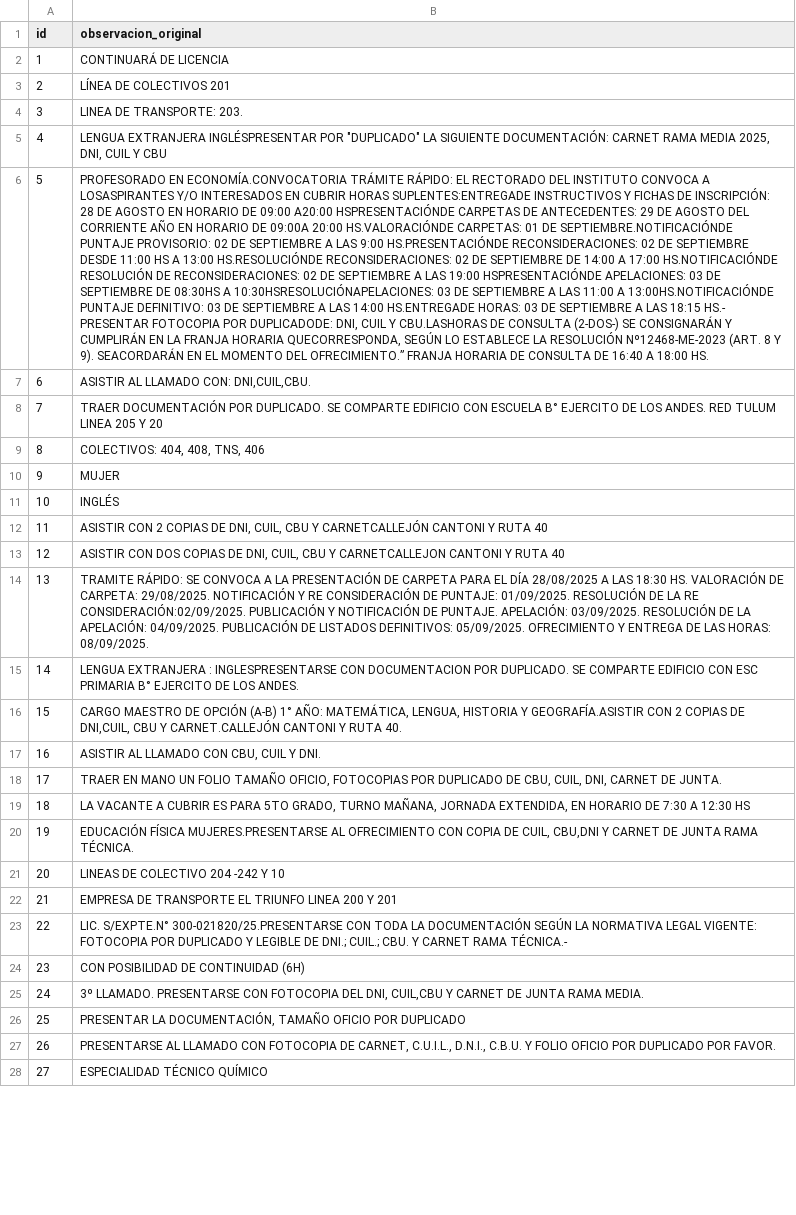
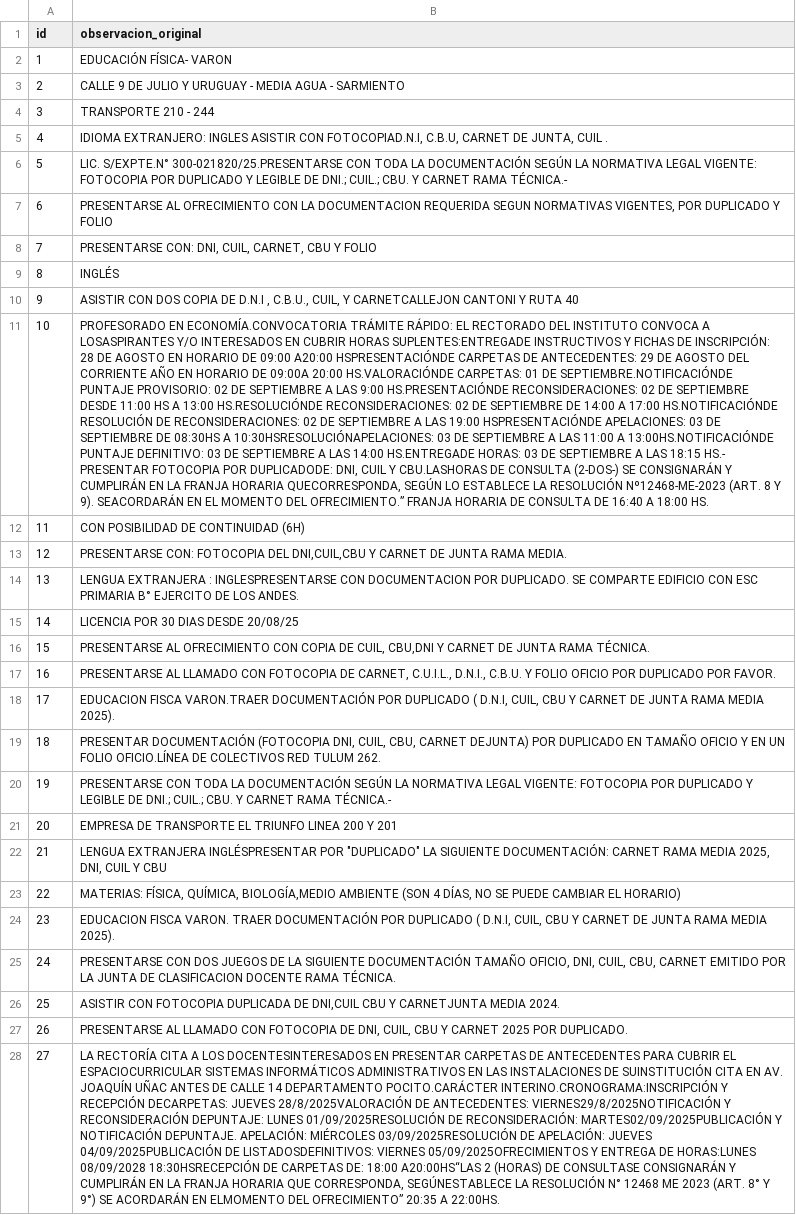
Before and after one commit to ofrecimientos-docentes/verificar-ofrecimientos, a CSV file: data/observaciones.csv, drawn as a sheet; only a part is shown; the diff covers the shown part only; the diff names each change by its address in the sheet, - before the commit and + after, or states it on an @@ line.

```diff
--- a/data/observaciones.csv
+++ b/data/observaciones.csv
-B2 (observacion_original): CONTINUARÁ DE LICENCIA
+B2 (observacion_original): EDUCACIÓN FÍSICA- VARON
-B3 (observacion_original): LÍNEA DE COLECTIVOS 201
+B3 (observacion_original): CALLE 9 DE JULIO Y URUGUAY - MEDIA AGUA - SARMIENTO
-B4 (observacion_original): LINEA DE TRANSPORTE: 203.
+B4 (observacion_original): TRANSPORTE 210 - 244
-B5 (observacion_original): LENGUA EXTRANJERA INGLÉSPRESENTAR POR "DUPLICADO" LA SIGUIENTE DOCUMENTACIÓN: CARNET RAMA MEDIA 2025, DNI, CUIL Y CBU
+B5 (observacion_original): IDIOMA EXTRANJERO: INGLES ASISTIR CON FOTOCOPIAD.N.I, C.B.U, CARNET DE JUNTA, CUIL .
-B6 (observacion_original): PROFESORADO EN ECONOMÍA.CONVOCATORIA TRÁMITE RÁPIDO: EL RECTORADO DEL INSTITUTO CONVOCA A LOSASPIRANTES Y/O INTERESADOS EN CUBRIR HORAS SUPLENTES:ENTREGADE INSTRUCTIVOS Y FICHAS DE INSCRIPCIÓN: 28 DE AGOSTO EN HORARIO DE 09:00 A20:00 HSPRESENTACIÓNDE CARPETAS DE ANTECEDENTES: 29 DE AGOSTO DEL CORRIENTE AÑO EN HORARIO DE 09:00A 20:00 HS.VALORACIÓNDE CARPETAS: 01 DE SEPTIEMBRE.NOTIFICACIÓNDE PUNTAJE PROVISORIO: 02 DE SEPTIEMBRE A LAS 9:00 HS.PRESENTACIÓNDE RECONSIDERACIONES: 02 DE SEPTIEMBRE DESDE 11:00 HS A 13:00 HS.RESOLUCIÓNDE RECONSIDERACIONES: 02 DE SEPTIEMBRE DE 14:00 A 17:00 HS.NOTIFICACIÓNDE RESOLUCIÓN DE RECONSIDERACIONES: 02 DE SEPTIEMBRE A LAS 19:00 HSPRESENTACIÓNDE APELACIONES: 03 DE SEPTIEMBRE DE 08:30HS A 10:30HSRESOLUCIÓNAPELACIONES: 03 DE SEPTIEMBRE A LAS 11:00 A 13:00HS.NOTIFICACIÓNDE PUNTAJE DEFINITIVO: 03 DE SEPTIEMBRE A LAS 14:00 HS.ENTREGADE HORAS: 03 DE SEPTIEMBRE A LAS 18:15 HS.- PRESENTAR FOTOCOPIA POR DUPLICADODE: DNI, CUIL Y CBU.LASHORAS DE CONSULTA (2-DOS-) SE CONSIGNARÁN Y CUMPLIRÁN EN LA FRANJA HORARIA QUECORRESPONDA, SEGÚN LO ESTABLECE LA RESOLUCIÓN Nº12468-ME-2023 (ART. 8 Y 9). SEACORDARÁN EN EL MOMENTO DEL OFRECIMIENTO.” FRANJA HORARIA DE CONSULTA DE 16:40 A 18:00 HS.
+B6 (observacion_original): LIC. S/EXPTE.N° 300-021820/25.PRESENTARSE CON TODA LA DOCUMENTACIÓN SEGÚN LA NORMATIVA LEGAL VIGENTE: FOTOCOPIA POR DUPLICADO Y LEGIBLE DE DNI.; CUIL.; CBU. Y CARNET RAMA TÉCNICA.-
-B7 (observacion_original): ASISTIR AL LLAMADO CON: DNI,CUIL,CBU.
+B7 (observacion_original): PRESENTARSE AL OFRECIMIENTO CON LA DOCUMENTACION REQUERIDA SEGUN NORMATIVAS VIGENTES, POR DUPLICADO Y FOLIO
-B8 (observacion_original): TRAER DOCUMENTACIÓN POR DUPLICADO. SE COMPARTE EDIFICIO CON ESCUELA B° EJERCITO DE LOS ANDES. RED TULUM LINEA 205 Y 20
+B8 (observacion_original): PRESENTARSE CON: DNI, CUIL, CARNET, CBU Y FOLIO
-B9 (observacion_original): COLECTIVOS: 404, 408, TNS, 406
+B9 (observacion_original): INGLÉS
-B10 (observacion_original): MUJER
+B10 (observacion_original): ASISTIR CON DOS COPIA DE D.N.I , C.B.U., CUIL, Y CARNETCALLEJON CANTONI Y RUTA 40
-B11 (observacion_original): INGLÉS
+B11 (observacion_original): PROFESORADO EN ECONOMÍA.CONVOCATORIA TRÁMITE RÁPIDO: EL RECTORADO DEL INSTITUTO CONVOCA A LOSASPIRANTES Y/O INTERESADOS EN CUBRIR HORAS SUPLENTES:ENTREGADE INSTRUCTIVOS Y FICHAS DE INSCRIPCIÓN: 28 DE AGOSTO EN HORARIO DE 09:00 A20:00 HSPRESENTACIÓNDE CARPETAS DE ANTECEDENTES: 29 DE AGOSTO DEL CORRIENTE AÑO EN HORARIO DE 09:00A 20:00 HS.VALORACIÓNDE CARPETAS: 01 DE SEPTIEMBRE.NOTIFICACIÓNDE PUNTAJE PROVISORIO: 02 DE SEPTIEMBRE A LAS 9:00 HS.PRESENTACIÓNDE RECONSIDERACIONES: 02 DE SEPTIEMBRE DESDE 11:00 HS A 13:00 HS.RESOLUCIÓNDE RECONSIDERACIONES: 02 DE SEPTIEMBRE DE 14:00 A 17:00 HS.NOTIFICACIÓNDE RESOLUCIÓN DE RECONSIDERACIONES: 02 DE SEPTIEMBRE A LAS 19:00 HSPRESENTACIÓNDE APELACIONES: 03 DE SEPTIEMBRE DE 08:30HS A 10:30HSRESOLUCIÓNAPELACIONES: 03 DE SEPTIEMBRE A LAS 11:00 A 13:00HS.NOTIFICACIÓNDE PUNTAJE DEFINITIVO: 03 DE SEPTIEMBRE A LAS 14:00 HS.ENTREGADE HORAS: 03 DE SEPTIEMBRE A LAS 18:15 HS.- PRESENTAR FOTOCOPIA POR DUPLICADODE: DNI, CUIL Y CBU.LASHORAS DE CONSULTA (2-DOS-) SE CONSIGNARÁN Y CUMPLIRÁN EN LA FRANJA HORARIA QUECORRESPONDA, SEGÚN LO ESTABLECE LA RESOLUCIÓN Nº12468-ME-2023 (ART. 8 Y 9). SEACORDARÁN EN EL MOMENTO DEL OFRECIMIENTO.” FRANJA HORARIA DE CONSULTA DE 16:40 A 18:00 HS.
-B12 (observacion_original): ASISTIR CON 2 COPIAS DE DNI, CUIL, CBU Y CARNETCALLEJÓN CANTONI Y RUTA 40
+B12 (observacion_original): CON POSIBILIDAD DE CONTINUIDAD (6H)
-B13 (observacion_original): ASISTIR CON DOS COPIAS DE DNI, CUIL, CBU Y CARNETCALLEJON CANTONI Y RUTA 40
+B13 (observacion_original): PRESENTARSE CON: FOTOCOPIA DEL DNI,CUIL,CBU Y CARNET DE JUNTA RAMA MEDIA.
-B14 (observacion_original): TRAMITE RÁPIDO: SE CONVOCA A LA PRESENTACIÓN DE CARPETA PARA EL DÍA 28/08/2025 A LAS 18:30 HS. VALORACIÓN DE CARPETA: 29/08/2025. NOTIFICACIÓN Y RE CONSIDERACIÓN DE PUNTAJE: 01/09/2025. RESOLUCIÓN DE LA RE CONSIDERACIÓN:02/09/2025. PUBLICACIÓN Y NOTIFICACIÓN DE PUNTAJE. APELACIÓN: 03/09/2025. RESOLUCIÓN DE LA APELACIÓN: 04/09/2025. PUBLICACIÓN DE LISTADOS DEFINITIVOS: 05/09/2025. OFRECIMIENTO Y ENTREGA DE LAS HORAS: 08/09/2025.
+B14 (observacion_original): LENGUA EXTRANJERA : INGLESPRESENTARSE CON DOCUMENTACION POR DUPLICADO. SE COMPARTE EDIFICIO CON ESC PRIMARIA B° EJERCITO DE LOS ANDES.
-B15 (observacion_original): LENGUA EXTRANJERA : INGLESPRESENTARSE CON DOCUMENTACION POR DUPLICADO. SE COMPARTE EDIFICIO CON ESC PRIMARIA B° EJERCITO DE LOS ANDES.
+B15 (observacion_original): LICENCIA POR 30 DIAS DESDE 20/08/25
-B16 (observacion_original): CARGO MAESTRO DE OPCIÓN (A-B) 1° AÑO: MATEMÁTICA, LENGUA, HISTORIA Y GEOGRAFÍA.ASISTIR CON 2 COPIAS DE DNI,CUIL, CBU Y CARNET.CALLEJÓN CANTONI Y RUTA 40.
+B16 (observacion_original): PRESENTARSE AL OFRECIMIENTO CON COPIA DE CUIL, CBU,DNI Y CARNET DE JUNTA RAMA TÉCNICA.
-B17 (observacion_original): ASISTIR AL LLAMADO CON CBU, CUIL Y DNI.
+B17 (observacion_original): PRESENTARSE AL LLAMADO CON FOTOCOPIA DE CARNET, C.U.I.L., D.N.I., C.B.U. Y FOLIO OFICIO POR DUPLICADO POR FAVOR.
-B18 (observacion_original): TRAER EN MANO UN FOLIO TAMAÑO OFICIO, FOTOCOPIAS POR DUPLICADO DE CBU, CUIL, DNI, CARNET DE JUNTA.
+B18 (observacion_original): EDUCACION FISCA VARON.TRAER DOCUMENTACIÓN POR DUPLICADO ( D.N.I, CUIL, CBU Y CARNET DE JUNTA RAMA MEDIA 2025).
-B19 (observacion_original): LA VACANTE A CUBRIR ES PARA 5TO GRADO, TURNO MAÑANA, JORNADA EXTENDIDA, EN HORARIO DE 7:30 A 12:30 HS
+B19 (observacion_original): PRESENTAR DOCUMENTACIÓN (FOTOCOPIA DNI, CUIL, CBU, CARNET DEJUNTA) POR DUPLICADO EN TAMAÑO OFICIO Y EN UN FOLIO OFICIO.LÍNEA DE COLECTIVOS RED TULUM 262.
-B20 (observacion_original): EDUCACIÓN FÍSICA MUJERES.PRESENTARSE AL OFRECIMIENTO CON COPIA DE CUIL, CBU,DNI Y CARNET DE JUNTA RAMA TÉCNICA.
+B20 (observacion_original): PRESENTARSE CON TODA LA DOCUMENTACIÓN SEGÚN LA NORMATIVA LEGAL VIGENTE: FOTOCOPIA POR DUPLICADO Y LEGIBLE DE DNI.; CUIL.; CBU. Y CARNET RAMA TÉCNICA.-
-B21 (observacion_original): LINEAS DE COLECTIVO 204 -242 Y 10
+B21 (observacion_original): EMPRESA DE TRANSPORTE EL TRIUNFO LINEA 200 Y 201
-B22 (observacion_original): EMPRESA DE TRANSPORTE EL TRIUNFO LINEA 200 Y 201
+B22 (observacion_original): LENGUA EXTRANJERA INGLÉSPRESENTAR POR "DUPLICADO" LA SIGUIENTE DOCUMENTACIÓN: CARNET RAMA MEDIA 2025, DNI, CUIL Y CBU
-B23 (observacion_original): LIC. S/EXPTE.N° 300-021820/25.PRESENTARSE CON TODA LA DOCUMENTACIÓN SEGÚN LA NORMATIVA LEGAL VIGENTE: FOTOCOPIA POR DUPLICADO Y LEGIBLE DE DNI.; CUIL.; CBU. Y CARNET RAMA TÉCNICA.-
+B23 (observacion_original): MATERIAS: FÍSICA, QUÍMICA, BIOLOGÍA,MEDIO AMBIENTE (SON 4 DÍAS, NO SE PUEDE CAMBIAR EL HORARIO)
-B24 (observacion_original): CON POSIBILIDAD DE CONTINUIDAD (6H)
+B24 (observacion_original): EDUCACION FISCA VARON. TRAER DOCUMENTACIÓN POR DUPLICADO ( D.N.I, CUIL, CBU Y CARNET DE JUNTA RAMA MEDIA 2025).
-B25 (observacion_original): 3º LLAMADO. PRESENTARSE CON FOTOCOPIA DEL DNI, CUIL,CBU Y CARNET DE JUNTA RAMA MEDIA.
+B25 (observacion_original): PRESENTARSE CON DOS JUEGOS DE LA SIGUIENTE DOCUMENTACIÓN TAMAÑO OFICIO, DNI, CUIL, CBU, CARNET EMITIDO POR LA JUNTA DE CLASIFICACION DOCENTE RAMA TÉCNICA.
-B26 (observacion_original): PRESENTAR LA DOCUMENTACIÓN, TAMAÑO OFICIO POR DUPLICADO
+B26 (observacion_original): ASISTIR CON FOTOCOPIA DUPLICADA DE DNI,CUIL CBU Y CARNETJUNTA MEDIA 2024.
-B27 (observacion_original): …FOTOCOPIA DE CARNET, C.U.I.L., D.N.I., C.B.U. Y FOLIO OFICIO POR DUPLICADO POR FAVOR.
+B27 (observacion_original): …FOTOCOPIA DE DNI, CUIL, CBU Y CARNET 2025 POR DUPLICADO.
-B28 (observacion_original): ESPECIALIDAD TÉCNICO QUÍMICO
+B28 (observacion_original): LA RECTORÍA CITA A LOS DOCENTESINTERESADOS EN PRESENTAR CARPETAS DE ANTECEDENTES PARA CUBRIR EL ESPACIOCURRICULAR SISTEMAS INFORMÁTICOS ADMINISTRATIVOS EN LAS INSTALACIONES DE SUINSTITUCIÓN CITA EN AV. JOAQUÍN UÑAC ANTES DE CALLE 14 DEPARTAMENTO POCITO.CARÁCTER INTERINO.CRONOGRAMA:INSCRIPCIÓN Y RECEPCIÓN DECARPETAS: JUEVES 28/8/2025VALORACIÓN DE ANTECEDENTES: VIERNES29/8/2025NOTIFICACIÓN Y RECONSIDERACIÓN DEPUNTAJE: LUNES 01/09/2025RESOLUCIÓN DE RECONSIDERACIÓN: MARTES02/09/2025PUBLICACIÓN Y NOTIFICACIÓN DEPUNTAJE. APELACIÓN: MIÉRCOLES 03/09/2025RESOLUCIÓN DE APELACIÓN: JUEVES 04/09/2025PUBLICACIÓN DE LISTADOSDEFINITIVOS: VIERNES 05/09/2025OFRECIMIENTOS Y ENTREGA DE HORAS:LUNES 08/09/2028 18:30HSRECEPCIÓN DE CARPETAS DE: 18:00 A20:00HS“LAS 2 (HORAS) DE CONSULTASE CONSIGNARÁN Y CUMPLIRÁN EN LA FRANJA HORARIA QUE CORRESPONDA, SEGÚNESTABLECE LA RESOLUCIÓN N° 12468 ME 2023 (ART. 8° Y 9°) SE ACORDARÁN EN ELMOMENTO DEL OFRECIMIENTO” 20:35 A 22:00HS.
```
Also changed, not shown: 68 edited cells elsewhere in this file.
